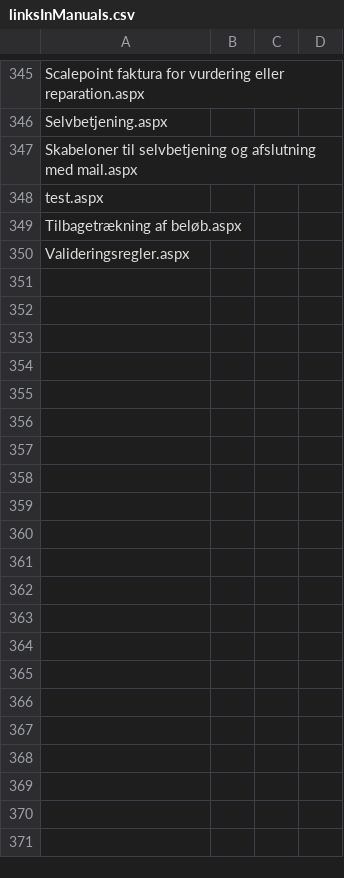
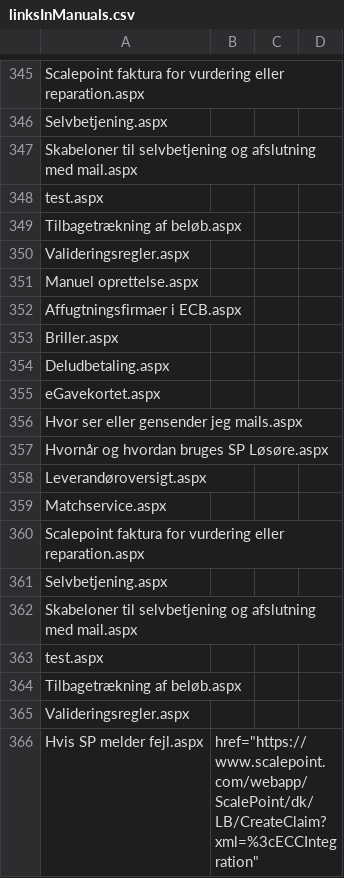
Before and after one commit to nda1974/SPCommunity, a CSV file: SPOApp/SPOApp/SPOApp/logfiles/linksInManuals.csv, drawn as a sheet; only a part is shown, gaps mark what is left out.

```diff
--- a/SPOApp/SPOApp/SPOApp/logfiles/linksInManuals.csv
+++ b/SPOApp/SPOApp/SPOApp/logfiles/linksInManuals.csv
@@ -350 +350,17 @@ Tilbagetrækning af beløb.aspx;
 Valideringsregler.aspx;
+Manuel oprettelse.aspx;
+Affugtningsfirmaer i ECB.aspx;
+Briller.aspx;
+Deludbetaling.aspx;
+eGavekortet.aspx;
+Hvor ser eller gensender jeg mails.aspx;
+Hvornår og hvordan bruges SP Løsøre.aspx;
+Leverandøroversigt.aspx;
+Matchservice.aspx;
+Scalepoint faktura for vurdering eller reparation.aspx;
+Selvbetjening.aspx;
+Skabeloner til selvbetjening og afslutning med mail.aspx;
+test.aspx;
+Tilbagetrækning af beløb.aspx;
+Valideringsregler.aspx;
+Hvis SP melder fejl.aspx;href="https://www.scalepoint.com/webapp/ScalePoint/dk/LB/CreateClaim?xml=%3cECCIntegration"
```
Also changed, not shown: 10 other files.
